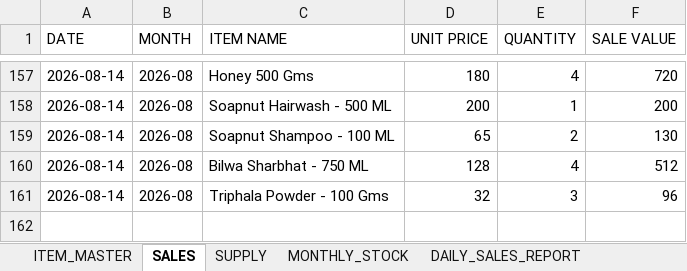
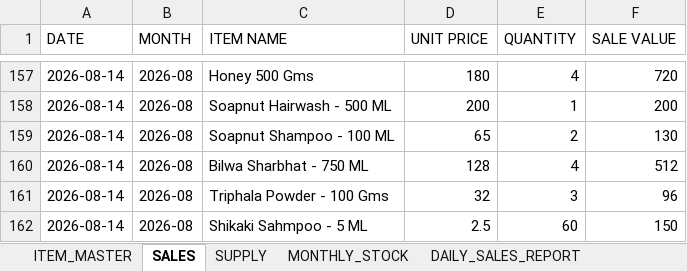
Before and after one commit to suryasai693-lang/daily_sales_website, an Excel workbook: data/sales.xlsx, sheet SALES, drawn as a sheet; only a part is shown, gaps mark what is left out; values as stored, in another font and other column widths than the file's, no borders; the diff names each change by its address in the sheet, - before the commit and + after, or states it on an @@ line.

Commit message:
Update sales.xlsx from DailyStock

```diff
--- a/data/sales.xlsx (sheet SALES)
+++ b/data/sales.xlsx (sheet SALES)
+row 162: 2026-08-14 | 2026-08 | Shikaki Sahmpoo - 5 ML | 2.5 | 60 | 150
```
Also changed, not shown: sheet DAILY_SALES_REPORT, sheet MONTHLY_STOCK.
